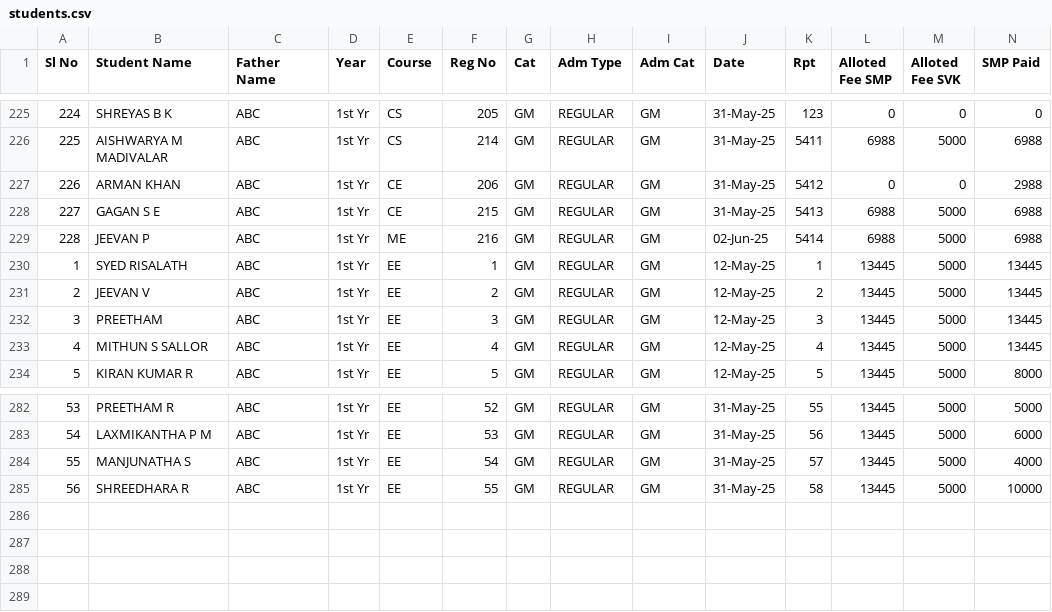
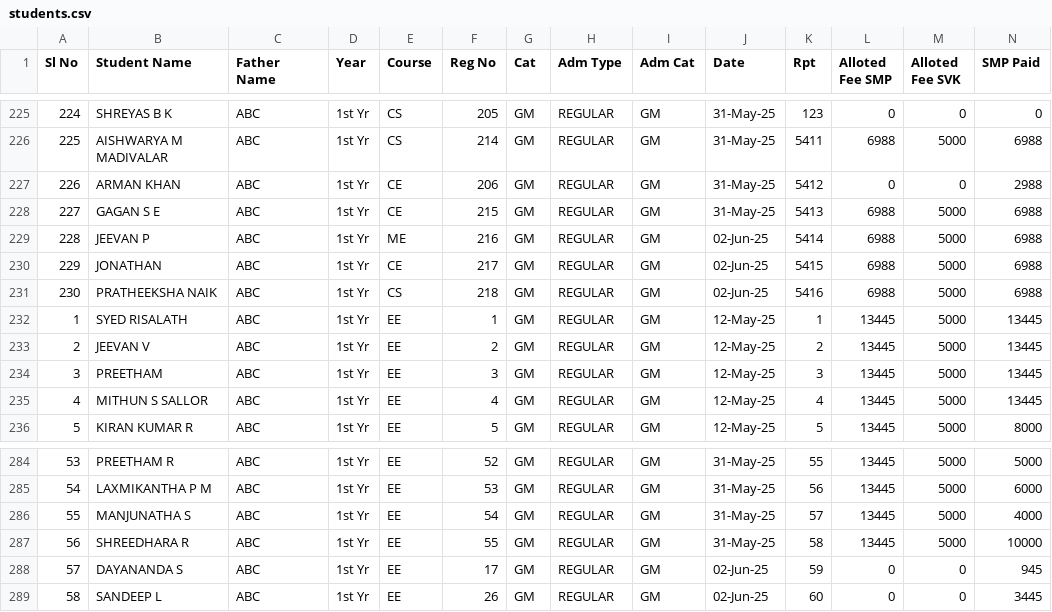
Before and after one commit to tejukargal/SMP-Admn-Stats_1-2025-26, a CSV file: students.csv, drawn as a sheet; only a part is shown, gaps mark what is left out; rows hold the shown columns only; the diff names each change by its address in the sheet, - before the commit and + after, or states it on an @@ line.

Commit message:
Add files via upload

```diff
--- a/students.csv
+++ b/students.csv
+row 230: 229 | JONATHAN | ABC | 1st Yr | CE | 217 | GM | REGULAR | GM | 02-Jun-25 | 5415 | 6988 | 5000 | 6988
+row 231: 230 | PRATHEEKSHA NAIK | ABC | 1st Yr | CS | 218 | GM | REGULAR | GM | 02-Jun-25 | 5416 | 6988 | 5000 | 6988
+row 288: 57 | DAYANANDA S | ABC | 1st Yr | EE | 17 | GM | REGULAR | GM | 02-Jun-25 | 59 | 0 | 0 | 945
+row 289: 58 | SANDEEP L | ABC | 1st Yr | EE | 26 | GM | REGULAR | GM | 02-Jun-25 | 60 | 0 | 0 | 3445
```
